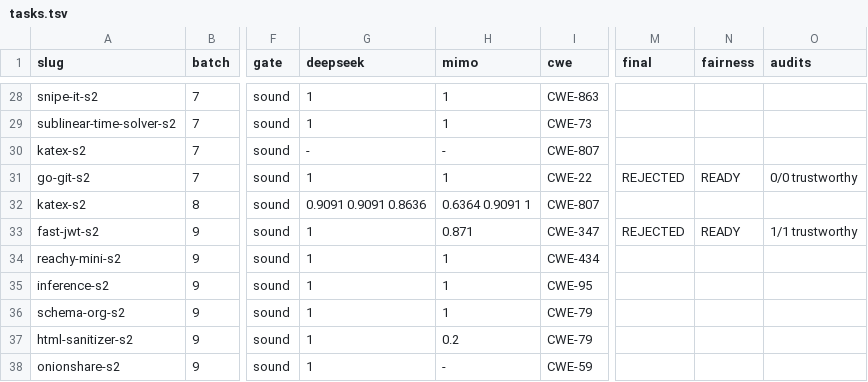
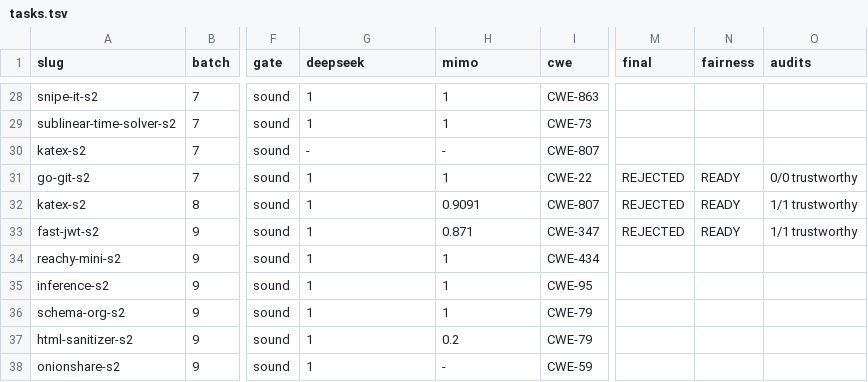
Before and after one commit to sherazrazadev/swe-benching, a TSV file: reports/actions/tasks.tsv, drawn as a sheet; only a part is shown, gaps mark what is left out; the diff names each change by its address in the sheet, - before the commit and + after, or states it on an @@ line.

```diff
--- a/reports/actions/tasks.tsv
+++ b/reports/actions/tasks.tsv
-G32 (deepseek): 0.9091 0.9091 0.8636
+G32 (deepseek): 1
-H32 (mimo): 0.6364 0.9091 1
+H32 (mimo): 0.9091
-M32 (final): (empty)
+M32 (final): REJECTED
-N32 (fairness): (empty)
+N32 (fairness): READY
-O32 (audits): (empty)
+O32 (audits): 1/1 trustworthy
```
Also changed, not shown: 6 other files.
